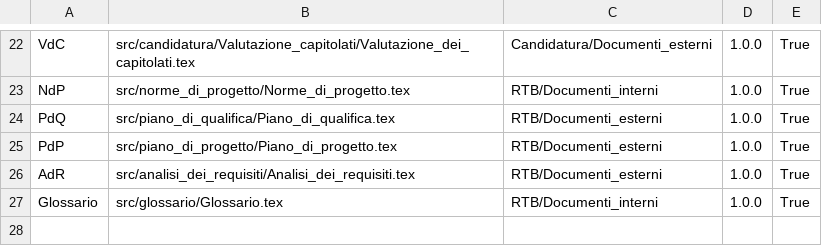
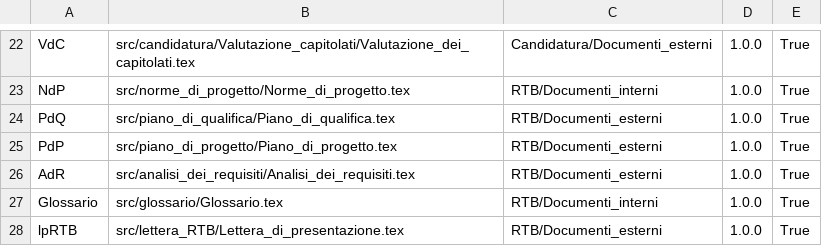
Before and after one commit to QB-Software-swe/Documentazione, a CSV file: .github/config.csv, drawn as a sheet; only a part is shown, gaps mark what is left out.

```diff
--- a/.github/config.csv
+++ b/.github/config.csv
@@ -27 +27,2 @@ AdR;src/analisi_dei_requisiti/Analisi_dei_requisiti.tex;RTB/Documenti_esterni;1.
 Glossario;src/glossario/Glossario.tex;RTB/Documenti_interni;1.0.0;True
+lpRTB;src/lettera_RTB/Lettera_di_presentazione.tex;RTB/Documenti_esterni;1.0.0;True
```
Also changed, not shown: 26 other files.
